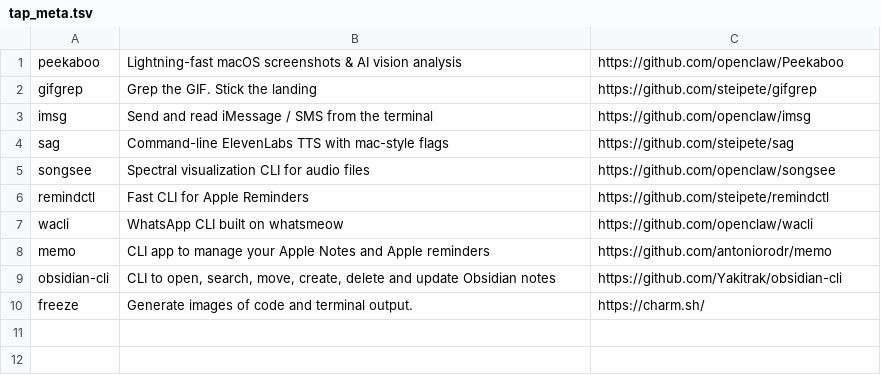
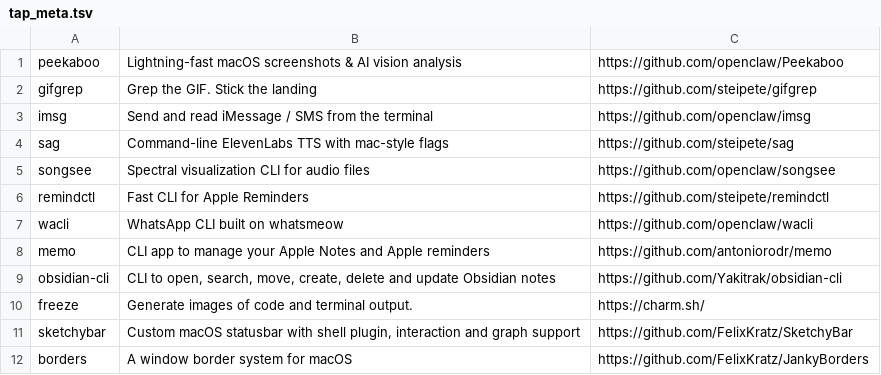
Before and after one commit to AnjanJ/dotfiles, a TSV file: scripts/catalog/meta/tap_meta.tsv, drawn as a sheet.

```diff
--- a/scripts/catalog/meta/tap_meta.tsv
+++ b/scripts/catalog/meta/tap_meta.tsv
@@ -10 +10,3 @@ obsidian-cli	CLI to open, search, move, create, delete and update Obsidian notes
 freeze	Generate images of code and terminal output.	https://charm.sh/
+sketchybar	Custom macOS statusbar with shell plugin, interaction and graph support	https://github.com/FelixKratz/SketchyBar
+borders	A window border system for macOS	https://github.com/FelixKratz/JankyBorders
```
Also changed, not shown: scripts/catalog/meta/cask_meta.tsv, scripts/catalog/meta/formula_meta.tsv, 11 other files.
